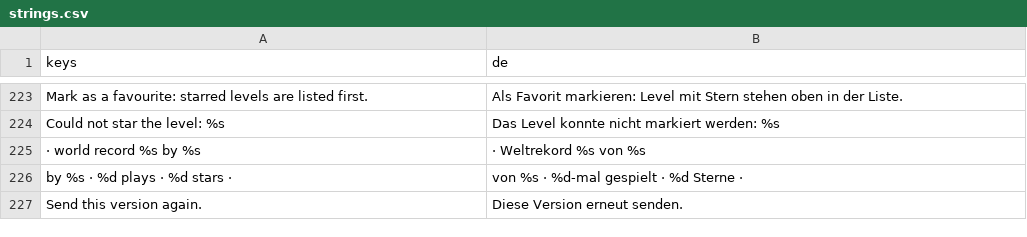
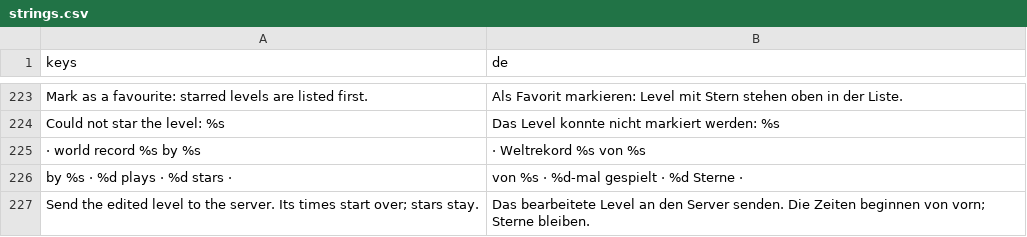
Before and after one commit to incredibleLeitman/BarrelBounce, a CSV file: assets/i18n/strings.csv, drawn as a sheet; only a part is shown, gaps mark what is left out; removed rows and columns are numbered as before the commit, all else as after; the diff names each change by its address in the sheet, - before the commit and + after, or states it on an @@ line.

```diff
--- a/assets/i18n/strings.csv
+++ b/assets/i18n/strings.csv
-row 227: Send this version again. | Diese Version erneut senden.
+row 227: Send the edited level to the server. Its times start over; stars stay. | Das bearbeitete Level an den Server senden. Die Zeiten beginnen von vorn; Sterne bleiben.
```
Also changed, not shown: 1 other file.
